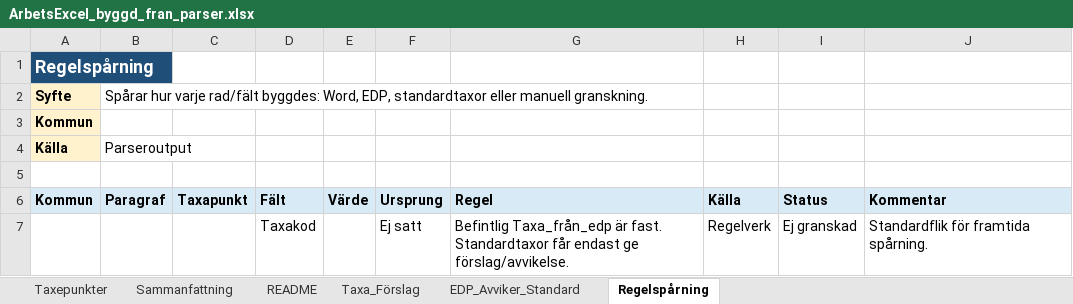
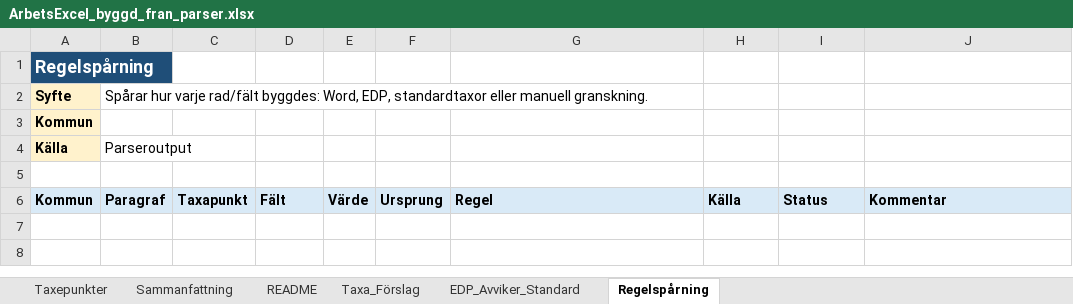
Before and after one commit to plujer/Avfallstaxa-Parser3, an Excel workbook: output/excel/ArbetsExcel_byggd_fran_parser.xlsx, sheet Regelspårning, drawn as a sheet; values as stored, in another font and other column widths than the file's, no borders; table styles not drawn; the diff names each change by its address in the sheet, - before the commit and + after, or states it on an @@ line.

```diff
--- a/output/excel/ArbetsExcel_byggd_fran_parser.xlsx (sheet Regelspårning)
+++ b/output/excel/ArbetsExcel_byggd_fran_parser.xlsx (sheet Regelspårning)
-row 7:  |  |  | Taxakod |  | Ej satt | Befintlig Taxa_från_edp är fast. Standardtaxor får endast ge förslag/avvikelse. | Regelverk | Ej granskad | Standardflik för framtida spårning.
```
Also changed, not shown: sheet Taxa_Förslag, output/projects/Mala/excel/ArbetsExcel_Mala_byggd.xlsx, output/projects/Norsjo/excel/ArbetsExcel_Norsjo_byggd.xlsx, 21 other files.
